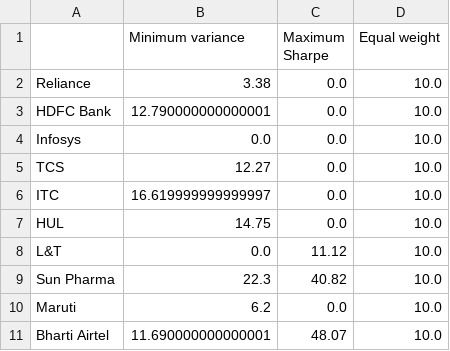
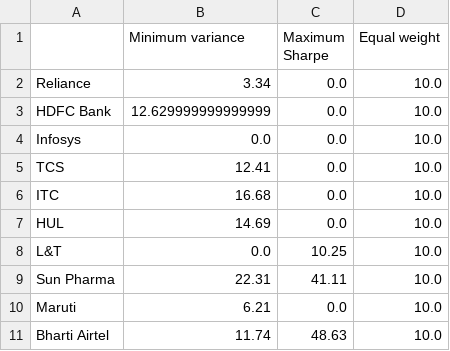
Before and after one commit to adityakushwahagzpa-design/adityakushwahagzpa-design, a CSV file: projects/markowitz-efficient-frontier/outputs/weights.csv, drawn as a sheet.

```diff
--- a/projects/markowitz-efficient-frontier/outputs/weights.csv
+++ b/projects/markowitz-efficient-frontier/outputs/weights.csv
@@ -1,11 +1,11 @@
 ,Minimum variance,Maximum Sharpe,Equal weight
-Reliance,3.38,0.0,10.0
-HDFC Bank,12.790000000000001,0.0,10.0
+Reliance,3.34,0.0,10.0
+HDFC Bank,12.629999999999999,0.0,10.0
 Infosys,0.0,0.0,10.0
-TCS,12.27,0.0,10.0
-ITC,16.619999999999997,0.0,10.0
-HUL,14.75,0.0,10.0
-L&T,0.0,11.12,10.0
-Sun Pharma,22.3,40.82,10.0
-Maruti,6.2,0.0,10.0
-Bharti Airtel,11.690000000000001,48.07,10.0
+TCS,12.41,0.0,10.0
+ITC,16.68,0.0,10.0
+HUL,14.69,0.0,10.0
+L&T,0.0,10.25,10.0
+Sun Pharma,22.31,41.11,10.0
+Maruti,6.21,0.0,10.0
+Bharti Airtel,11.74,48.63,10.0
```
Also changed, not shown: projects/black-scholes-option-pricing/outputs/option_chain.csv, projects/capm-beta-security-market-line/outputs/betas.csv, 24 other files.
